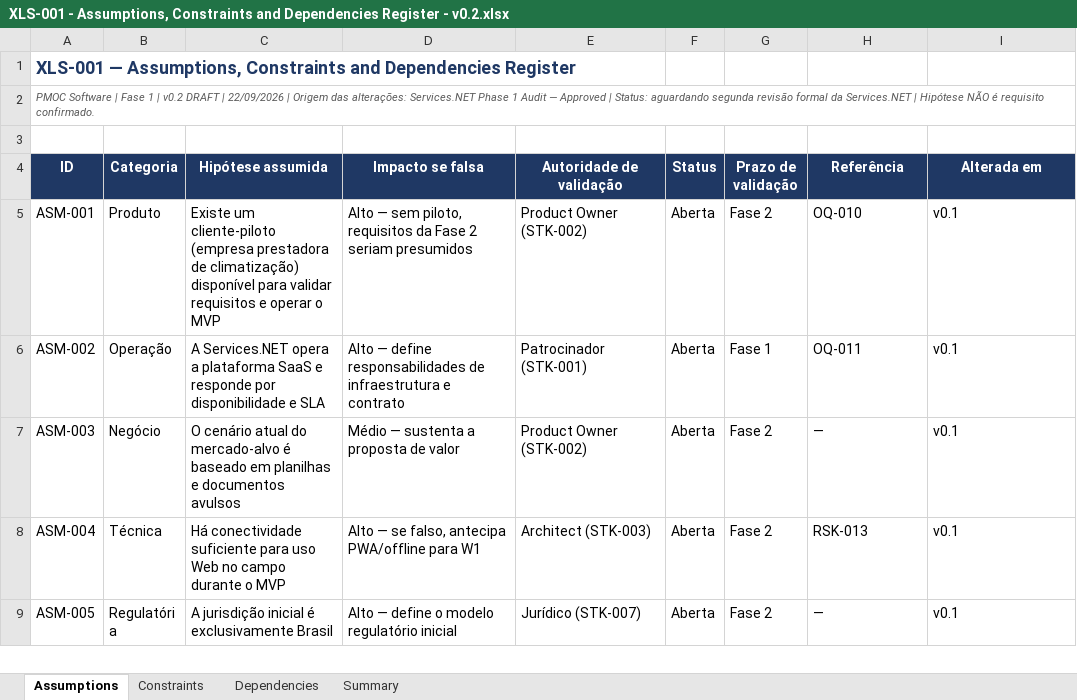
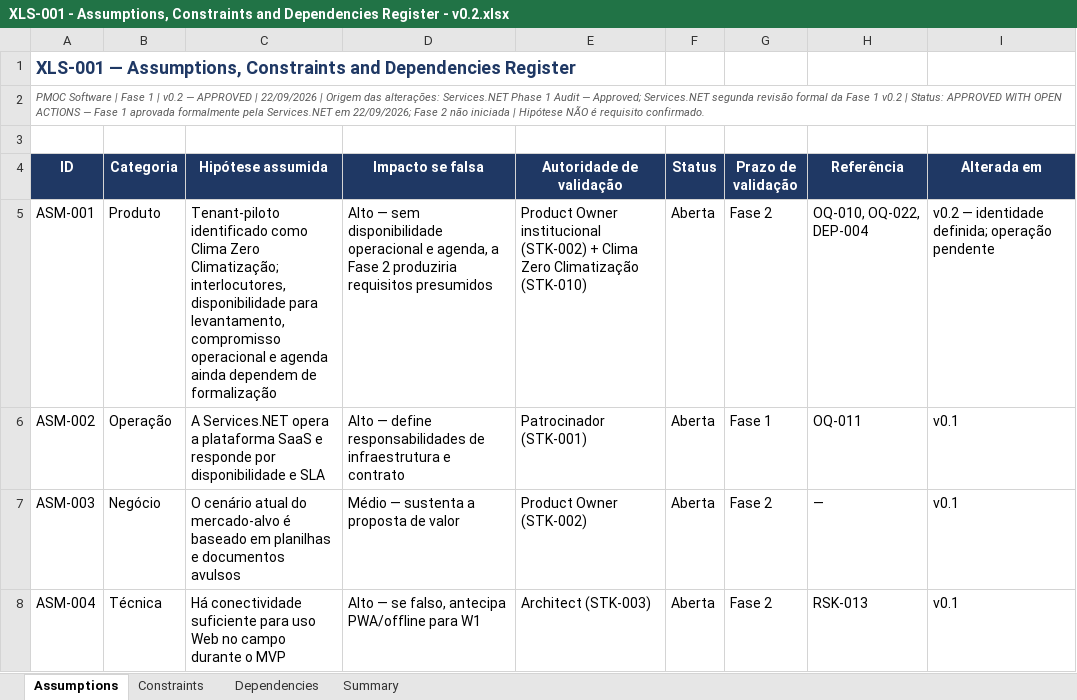
Before and after one commit to NZ-247/SaaS-PMOC, an Excel workbook: XLS-001 - Assumptions, Constraints and Dependencies Register - v0.2.xlsx, sheet Assumptions, drawn as a sheet; only a part is shown; the shorter side is filled out with more unchanged rows; values as stored, in another font and other column widths than the file's, no borders; the diff names each change by its address in the sheet, - before the commit and + after, or states it on an @@ line.

```diff
--- a/XLS-001 - Assumptions, Constraints and Dependencies Register - v0.2.xlsx (sheet Assumptions)
+++ b/XLS-001 - Assumptions, Constraints and Dependencies Register - v0.2.xlsx (sheet Assumptions)
-A2 (ID): …| v0.2 DRAFT | 22/09/2026 | Origem das alterações: Services.NET Phase 1 Audit — Approved | Status: aguardando segunda revisão formal da Services.NET | Hipótese…
+A2 (ID): …| v0.2 — APPROVED | 22/09/2026 | Origem das alterações: Services.NET Phase 1 Audit — Approved; Services.NET segunda revisão formal da Fase 1 v0.2 | Status: APPROVED WITH OPEN ACTIONS — Fase 1 aprovada formalmente pela Services.NET em 22/09/2026; Fase 2 não iniciada | Hipótese…
-C5 (Hipótese assumida): Existe um cliente-piloto (empresa prestadora de climatização) disponível para validar requisitos e operar o MVP
+C5 (Hipótese assumida): Tenant-piloto identificado como Clima Zero Climatização; interlocutores, disponibilidade para levantamento, compromisso operacional e agenda ainda dependem de formalização
-D5 (Impacto se falsa): …— sem piloto, requisitos da Fase 2 seriam presumidos
+D5 (Impacto se falsa): …— sem disponibilidade operacional e agenda, a Fase 2 produziria requisitos presumidos
-E5 (Autoridade de validação): Product Owner (STK-002)
+E5 (Autoridade de validação): Product Owner institucional (STK-002) + Clima Zero Climatização (STK-010)
-H5 (Referência): OQ-010
+H5 (Referência): OQ-010, OQ-022, DEP-004
-I5 (Alterada em): v0.1
+I5 (Alterada em): v0.2 — identidade definida; operação pendente
```
Also changed, not shown: sheet Dependencies, sheet Constraints, XLS-002 - Risk Register - v0.2.xlsx, XLS-003 - Open Questions Register - v0.2.xlsx, 13 other files.
